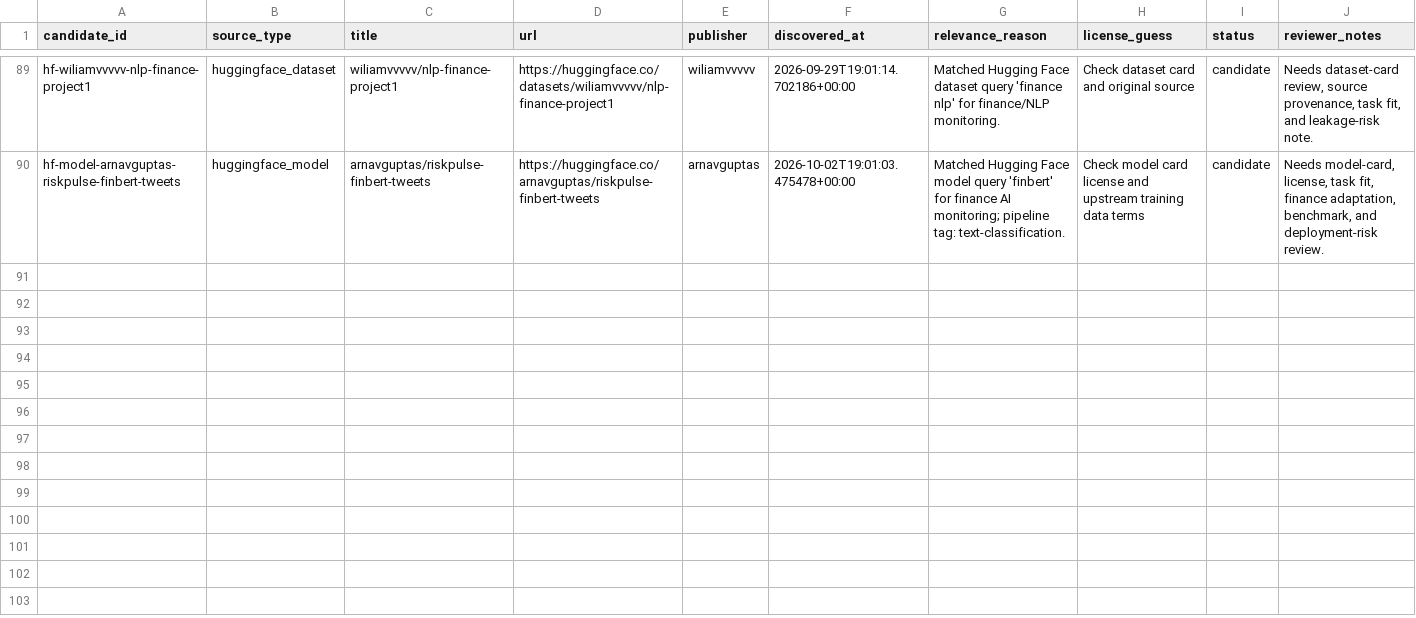
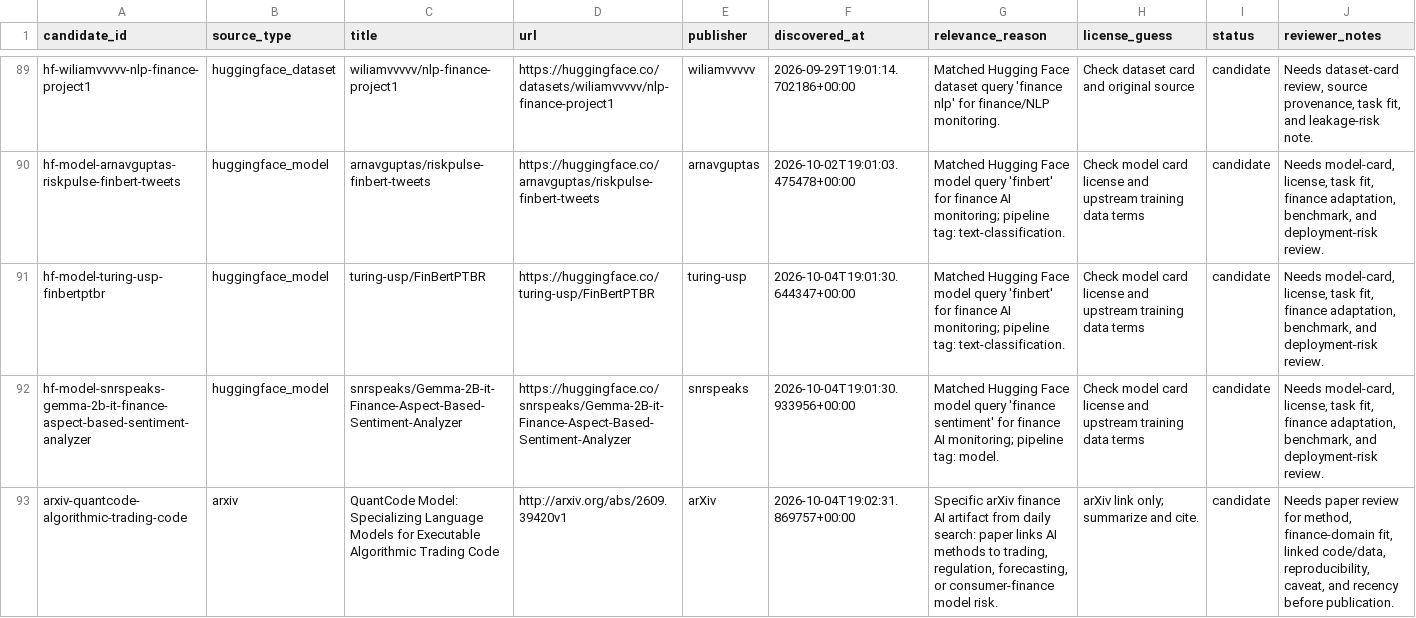
Before and after one commit to neoyipeng2018/finance-ai-radar, a TSV file: data/review_queue.tsv, drawn as a sheet; only a part is shown, gaps mark what is left out; the diff covers the shown part only; the diff names each change by its address in the sheet, - before the commit and + after, or states it on an @@ line.

```diff
--- a/data/review_queue.tsv
+++ b/data/review_queue.tsv
+row 91: hf-model-turing-usp-finbertptbr | huggingface_model | turing-usp/FinBertPTBR | https://huggingface.co/turing-usp/FinBertPTBR | turing-usp | 2026-10-04T19:01:30.644347+00:00 | Matched Hugging Face model query 'finbert' for finance AI monitoring; pipeline tag: text-classification. | Check model card license and upstream training data terms | candidate | Needs model-card, license, task fit, finance adaptation, benchmark, and deployment-risk review.
+row 92: hf-model-snrspeaks-gemma-2b-it-finance-aspect-based-sentiment-analyzer | huggingface_model | snrspeaks/Gemma-2B-it-Finance-Aspect-Based-Sentiment-Analyzer | https://huggingface.co/snrspeaks/Gemma-2B-it-Finance-Aspect-Based-Sentiment-Analyzer | snrspeaks | 2026-10-04T19:01:30.933956+00:00 | Matched Hugging Face model query 'finance sentiment' for finance AI monitoring; pipeline tag: model. | Check model card license and upstream training data terms | candidate | Needs model-card, license, task fit, finance adaptation, benchmark, and deployment-risk review.
+row 93: arxiv-quantcode-algorithmic-trading-code | arxiv | QuantCode Model: Specializing Language Models for Executable Algorithmic Trading Code | http://arxiv.org/abs/2609.39420v1 | arXiv | 2026-10-04T19:02:31.869757+00:00 | Specific arXiv finance AI artifact from daily search: paper links AI methods to trading, regulation, forecasting, or consumer-finance model risk. | arXiv link only; summarize and cite. | candidate | Needs paper review for method, finance-domain fit, linked code/data, reproducibility, caveat, and recency before publication.
```
Also changed, not shown: 8 added rows elsewhere in this file, data/daily_reflections.tsv, 4 other files.
